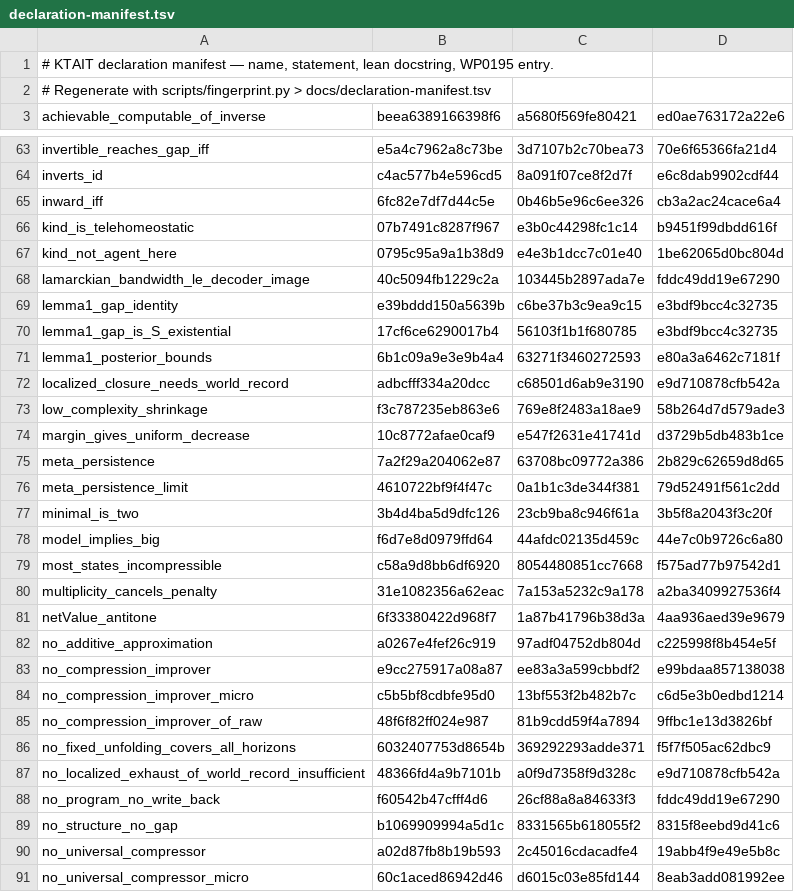
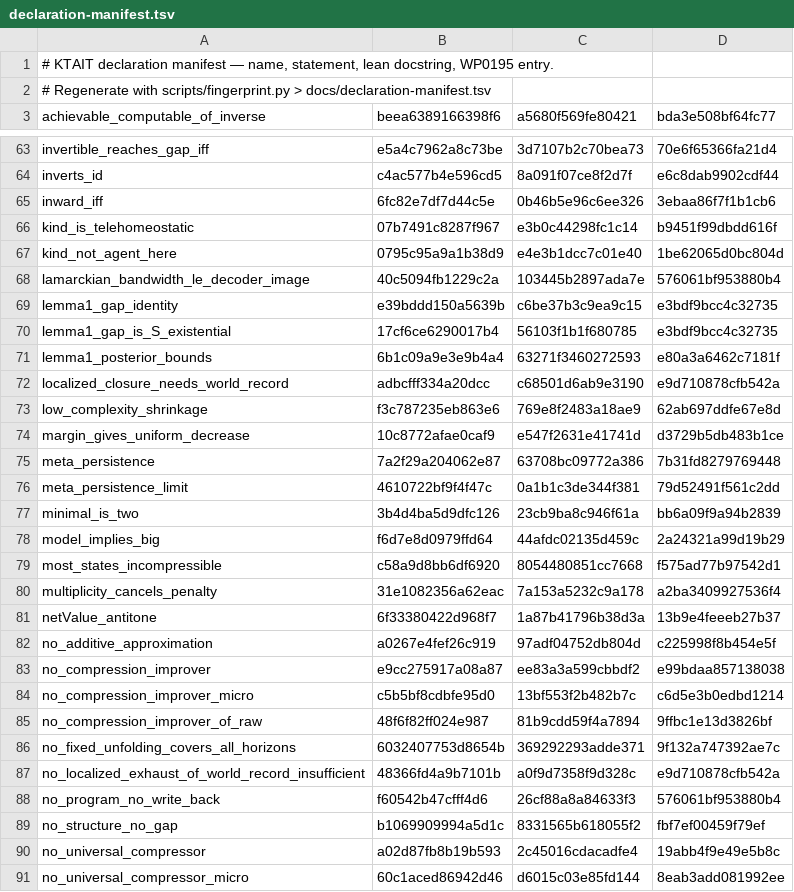
Before and after one commit to giulioruffini/KTAIT, a TSV file: docs/declaration-manifest.tsv, drawn as a sheet; only a part is shown, gaps mark what is left out; the diff covers the shown part only.

```diff
--- a/docs/declaration-manifest.tsv
+++ b/docs/declaration-manifest.tsv
@@ -2,2 +2,2 @@
 # Regenerate with scripts/fingerprint.py > docs/declaration-manifest.tsv
-achievable_computable_of_inverse	beea6389166398f6	a5680f569fe80421	ed0ae763172a22e6
+achievable_computable_of_inverse	beea6389166398f6	a5680f569fe80421	bda3e508bf64fc77
@@ -64,6 +64,6 @@ invertible_reaches_gap_iff	e5a4c7962a8c73be	3d7107b2c70bea73	70e6f65366fa21d4
 inverts_id	c4ac577b4e596cd5	8a091f07ce8f2d7f	e6c8dab9902cdf44
-inward_iff	6fc82e7df7d44c5e	0b46b5e96c6ee326	cb3a2ac24cace6a4
+inward_iff	6fc82e7df7d44c5e	0b46b5e96c6ee326	3ebaa86f7f1b1cb6
 kind_is_telehomeostatic	07b7491c8287f967	e3b0c44298fc1c14	b9451f99dbdd616f
 kind_not_agent_here	0795c95a9a1b38d9	e4e3b1dcc7c01e40	1be62065d0bc804d
-lamarckian_bandwidth_le_decoder_image	40c5094fb1229c2a	103445b2897ada7e	fddc49dd19e67290
+lamarckian_bandwidth_le_decoder_image	40c5094fb1229c2a	103445b2897ada7e	576061bf953880b4
 lemma1_gap_identity	e39bddd150a5639b	c6be37b3c9ea9c15	e3bdf9bcc4c32735
@@ -72,11 +72,11 @@ lemma1_posterior_bounds	6b1c09a9e3e9b4a4	63271f3460272593	e80a3a6462c7181f
 localized_closure_needs_world_record	adbcfff334a20dcc	c68501d6ab9e3190	e9d710878cfb542a
-low_complexity_shrinkage	f3c787235eb863e6	769e8f2483a18ae9	58b264d7d579ade3
+low_complexity_shrinkage	f3c787235eb863e6	769e8f2483a18ae9	62ab697ddfe67e8d
 margin_gives_uniform_decrease	10c8772afae0caf9	e547f2631e41741d	d3729b5db483b1ce
-meta_persistence	7a2f29a204062e87	63708bc09772a386	2b829c62659d8d65
+meta_persistence	7a2f29a204062e87	63708bc09772a386	7b31fd8279769448
 meta_persistence_limit	4610722bf9f4f47c	0a1b1c3de344f381	79d52491f561c2dd
-minimal_is_two	3b4d4ba5d9dfc126	23cb9ba8c946f61a	3b5f8a2043f3c20f
-model_implies_big	f6d7e8d0979ffd64	44afdc02135d459c	44e7c0b9726c6a80
+minimal_is_two	3b4d4ba5d9dfc126	23cb9ba8c946f61a	bb6a09f9a94b2839
+model_implies_big	f6d7e8d0979ffd64	44afdc02135d459c	2a24321a99d19b29
 most_states_incompressible	c58a9d8bb6df6920	8054480851cc7668	f575ad77b97542d1
 multiplicity_cancels_penalty	31e1082356a62eac	7a153a5232c9a178	a2ba3409927536f4
-netValue_antitone	6f33380422d968f7	1a87b41796b38d3a	4aa936aed39e9679
+netValue_antitone	6f33380422d968f7	1a87b41796b38d3a	13b9e4feeeb27b37
 no_additive_approximation	a0267e4fef26c919	97adf04752db804d	c225998f8b454e5f
@@ -85,6 +85,6 @@ no_compression_improver_micro	c5b5bf8cdbfe95d0	13bf553f2b482b7c	c6d5e3b0edbd1214
 no_compression_improver_of_raw	48f6f82ff024e987	81b9cdd59f4a7894	9ffbc1e13d3826bf
-no_fixed_unfolding_covers_all_horizons	6032407753d8654b	369292293adde371	f5f7f505ac62dbc9
+no_fixed_unfolding_covers_all_horizons	6032407753d8654b	369292293adde371	9f132a747392ae7c
 no_localized_exhaust_of_world_record_insufficient	48366fd4a9b7101b	a0f9d7358f9d328c	e9d710878cfb542a
-no_program_no_write_back	f60542b47cfff4d6	26cf88a8a84633f3	fddc49dd19e67290
-no_structure_no_gap	b1069909994a5d1c	8331565b618055f2	8315f8eebd9d41c6
+no_program_no_write_back	f60542b47cfff4d6	26cf88a8a84633f3	576061bf953880b4
+no_structure_no_gap	b1069909994a5d1c	8331565b618055f2	fbf7ef00459f79ef
 no_universal_compressor	a02d87fb8b19b593	2c45016cdacadfe4	19abb4f9e49e5b8c
```
Also changed, not shown: 1 added row and 68 edited cells elsewhere in this file, 3 other files.
